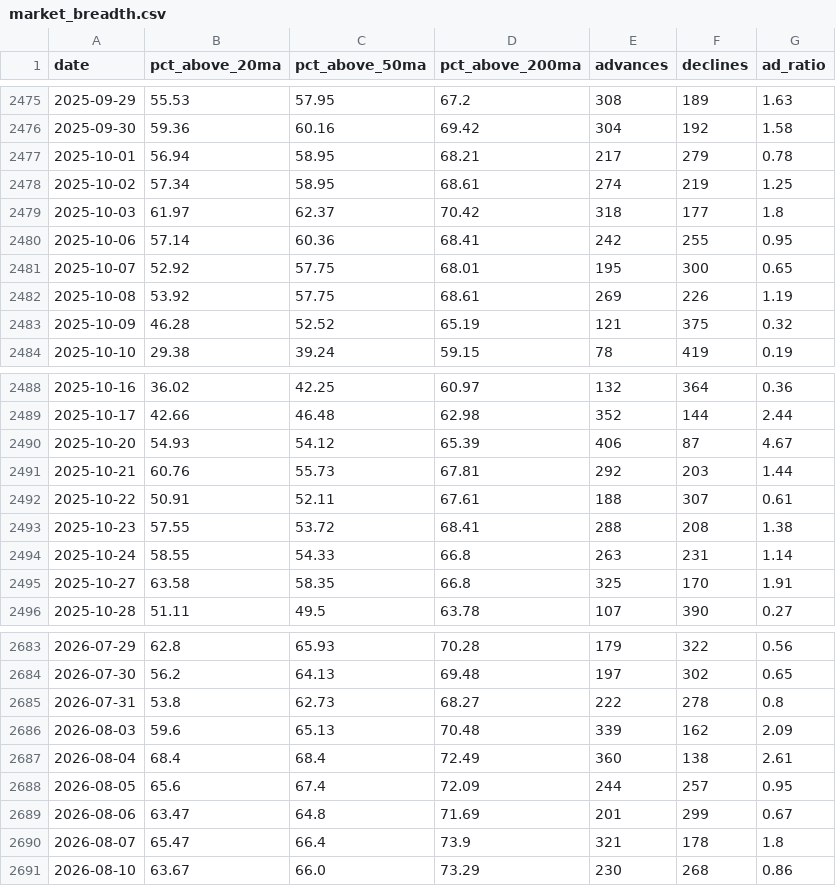
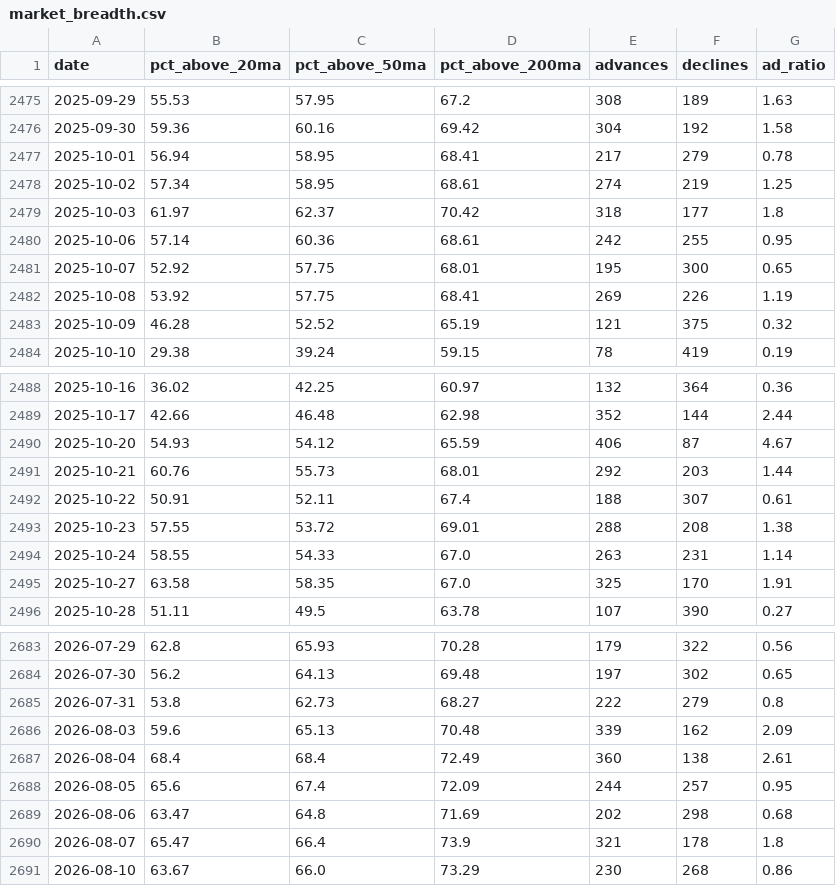
Before and after one commit to JiananZhao/html, a CSV file: market_breadth.csv, drawn as a sheet; only a part is shown, gaps mark what is left out; the diff covers the shown part only.

```diff
--- a/market_breadth.csv
+++ b/market_breadth.csv
@@ -2476,8 +2476,8 @@ date,pct_above_20ma,pct_above_50ma,pct_above_200ma,advances,declines,ad_ratio
 2025-09-30,59.36,60.16,69.42,304,192,1.58
-2025-10-01,56.94,58.95,68.21,217,279,0.78
+2025-10-01,56.94,58.95,68.41,217,279,0.78
 2025-10-02,57.34,58.95,68.61,274,219,1.25
 2025-10-03,61.97,62.37,70.42,318,177,1.8
-2025-10-06,57.14,60.36,68.41,242,255,0.95
+2025-10-06,57.14,60.36,68.61,242,255,0.95
 2025-10-07,52.92,57.75,68.01,195,300,0.65
-2025-10-08,53.92,57.75,68.61,269,226,1.19
+2025-10-08,53.92,57.75,68.41,269,226,1.19
 2025-10-09,46.28,52.52,65.19,121,375,0.32
@@ -2489,8 +2489,8 @@ date,pct_above_20ma,pct_above_50ma,pct_above_200ma,advances,declines,ad_ratio
 2025-10-17,42.66,46.48,62.98,352,144,2.44
-2025-10-20,54.93,54.12,65.39,406,87,4.67
-2025-10-21,60.76,55.73,67.81,292,203,1.44
-2025-10-22,50.91,52.11,67.61,188,307,0.61
-2025-10-23,57.55,53.72,68.41,288,208,1.38
-2025-10-24,58.55,54.33,66.8,263,231,1.14
-2025-10-27,63.58,58.35,66.8,325,170,1.91
+2025-10-20,54.93,54.12,65.59,406,87,4.67
+2025-10-21,60.76,55.73,68.01,292,203,1.44
+2025-10-22,50.91,52.11,67.4,188,307,0.61
+2025-10-23,57.55,53.72,69.01,288,208,1.38
+2025-10-24,58.55,54.33,67.0,263,231,1.14
+2025-10-27,63.58,58.35,67.0,325,170,1.91
 2025-10-28,51.11,49.5,63.78,107,390,0.27
@@ -2684,3 +2684,3 @@ date,pct_above_20ma,pct_above_50ma,pct_above_200ma,advances,declines,ad_ratio
 2026-07-30,56.2,64.13,69.48,197,302,0.65
-2026-07-31,53.8,62.73,68.27,222,278,0.8
+2026-07-31,53.8,62.73,68.27,222,279,0.8
 2026-08-03,59.6,65.13,70.48,339,162,2.09
@@ -2688,3 +2688,3 @@ date,pct_above_20ma,pct_above_50ma,pct_above_200ma,advances,declines,ad_ratio
 2026-08-05,65.6,67.4,72.09,244,257,0.95
-2026-08-06,63.47,64.8,71.69,201,299,0.67
+2026-08-06,63.47,64.8,71.69,202,298,0.68
 2026-08-07,65.47,66.4,73.9,321,178,1.8
```
Also changed, not shown: 13 edited cells elsewhere in this file.
